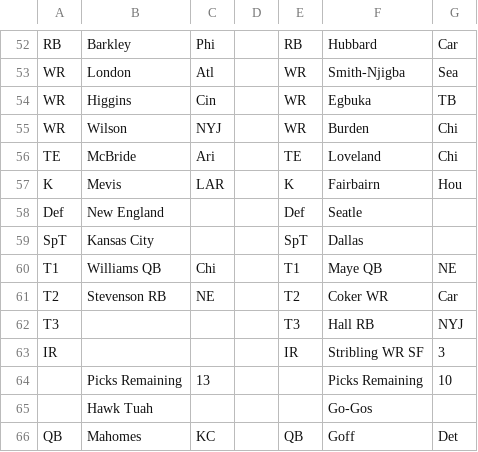
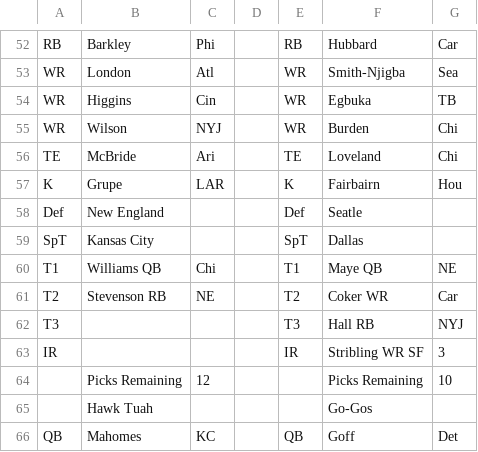
Before and after one commit to mofo110/loffl-rankings, a CSV file: data/input_org_chart.csv, drawn as a sheet; only a part is shown, gaps mark what is left out.

Commit message:
Mevis cut

```diff
--- a/data/input_org_chart.csv
+++ b/data/input_org_chart.csv
@@ -56,3 +56,3 @@ WR,Wilson,NYJ,,WR,Burden,Chi,
 TE,McBride,Ari,,TE,Loveland,Chi,
-K,Mevis,LAR,,K,Fairbairn,Hou,
+K,Grupe,LAR,,K,Fairbairn,Hou,
 Def,New England,,,Def,Seatle,,
@@ -63,3 +63,3 @@ T3,,,,T3,Hall  RB,NYJ,
 IR,,,,IR,Stribling WR SF,3,
-,Picks Remaining,13,,,Picks Remaining,10,
+,Picks Remaining,12,,,Picks Remaining,10,
 ,Hawk Tuah,,,,Go-Gos,,
```
